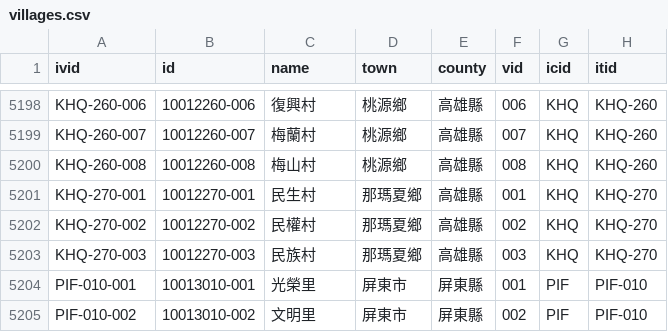
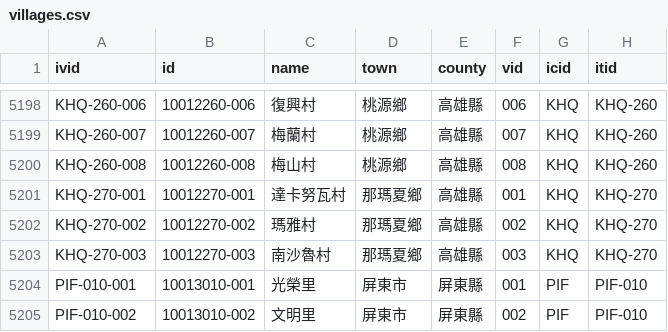
Before and after one commit to g0v/twhgis, a CSV file: villages.csv, drawn as a sheet; only a part is shown, gaps mark what is left out.

Commit message:
changes for 2008-04-01

```diff
--- a/villages.csv
+++ b/villages.csv
@@ -5200,5 +5200,5 @@ KHQ-260-007,10012260-007,梅蘭村,桃源鄉,高雄縣,007,KHQ,KHQ-260
 KHQ-260-008,10012260-008,梅山村,桃源鄉,高雄縣,008,KHQ,KHQ-260
-KHQ-270-001,10012270-001,民生村,那瑪夏鄉,高雄縣,001,KHQ,KHQ-270
-KHQ-270-002,10012270-002,民權村,那瑪夏鄉,高雄縣,002,KHQ,KHQ-270
-KHQ-270-003,10012270-003,民族村,那瑪夏鄉,高雄縣,003,KHQ,KHQ-270
+KHQ-270-001,10012270-001,達卡努瓦村,那瑪夏鄉,高雄縣,001,KHQ,KHQ-270
+KHQ-270-002,10012270-002,瑪雅村,那瑪夏鄉,高雄縣,002,KHQ,KHQ-270
+KHQ-270-003,10012270-003,南沙魯村,那瑪夏鄉,高雄縣,003,KHQ,KHQ-270
 PIF-010-001,10013010-001,光榮里,屏東市,屏東縣,001,PIF,PIF-010
```
